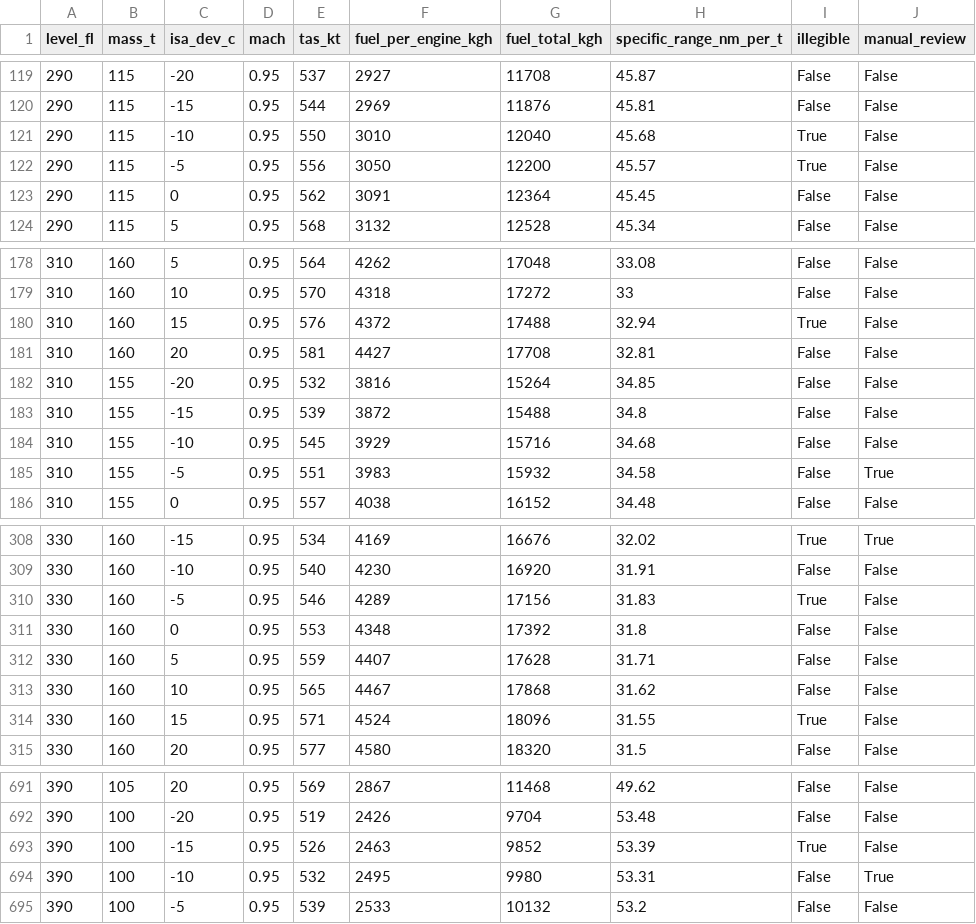
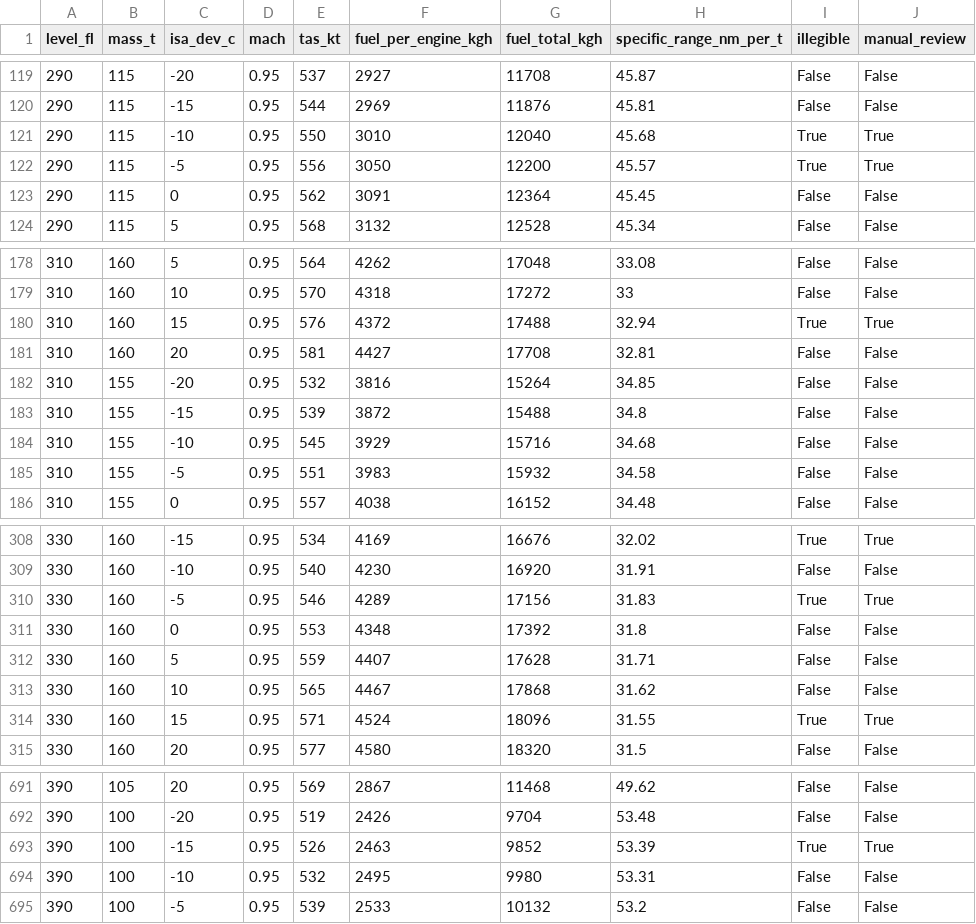
Before and after one commit to qwertytam/concopt, a CSV file: src/concopt/data/conc_subsonic_cruise.csv, drawn as a sheet; only a part is shown, gaps mark what is left out; the diff covers the shown part only.

Commit message:
merged stashed changes

```diff
--- a/src/concopt/data/conc_subsonic_cruise.csv
+++ b/src/concopt/data/conc_subsonic_cruise.csv
@@ -120,4 +120,4 @@
 290,115,-15,0.95,544,2969,11876,45.81,False,False
-290,115,-10,0.95,550,3010,12040,45.68,True,False
-290,115,-5,0.95,556,3050,12200,45.57,True,False
+290,115,-10,0.95,550,3010,12040,45.68,True,True
+290,115,-5,0.95,556,3050,12200,45.57,True,True
 290,115,0,0.95,562,3091,12364,45.45,False,False
@@ -179,3 +179,3 @@
 310,160,10,0.95,570,4318,17272,33,False,False
-310,160,15,0.95,576,4372,17488,32.94,True,False
+310,160,15,0.95,576,4372,17488,32.94,True,True
 310,160,20,0.95,581,4427,17708,32.81,False,False
@@ -184,3 +184,3 @@
 310,155,-10,0.95,545,3929,15716,34.68,False,False
-310,155,-5,0.95,551,3983,15932,34.58,False,True
+310,155,-5,0.95,551,3983,15932,34.58,False,False
 310,155,0,0.95,557,4038,16152,34.48,False,False
@@ -309,3 +309,3 @@
 330,160,-10,0.95,540,4230,16920,31.91,False,False
-330,160,-5,0.95,546,4289,17156,31.83,True,False
+330,160,-5,0.95,546,4289,17156,31.83,True,True
 330,160,0,0.95,553,4348,17392,31.8,False,False
@@ -313,3 +313,3 @@
 330,160,10,0.95,565,4467,17868,31.62,False,False
-330,160,15,0.95,571,4524,18096,31.55,True,False
+330,160,15,0.95,571,4524,18096,31.55,True,True
 330,160,20,0.95,577,4580,18320,31.5,False,False
@@ -692,4 +692,4 @@
 390,100,-20,0.95,519,2426,9704,53.48,False,False
-390,100,-15,0.95,526,2463,9852,53.39,True,False
-390,100,-10,0.95,532,2495,9980,53.31,False,True
+390,100,-15,0.95,526,2463,9852,53.39,True,True
+390,100,-10,0.95,532,2495,9980,53.31,False,False
 390,100,-5,0.95,539,2533,10132,53.2,False,False
```
Also changed, not shown: 14 edited cells elsewhere in this file.
